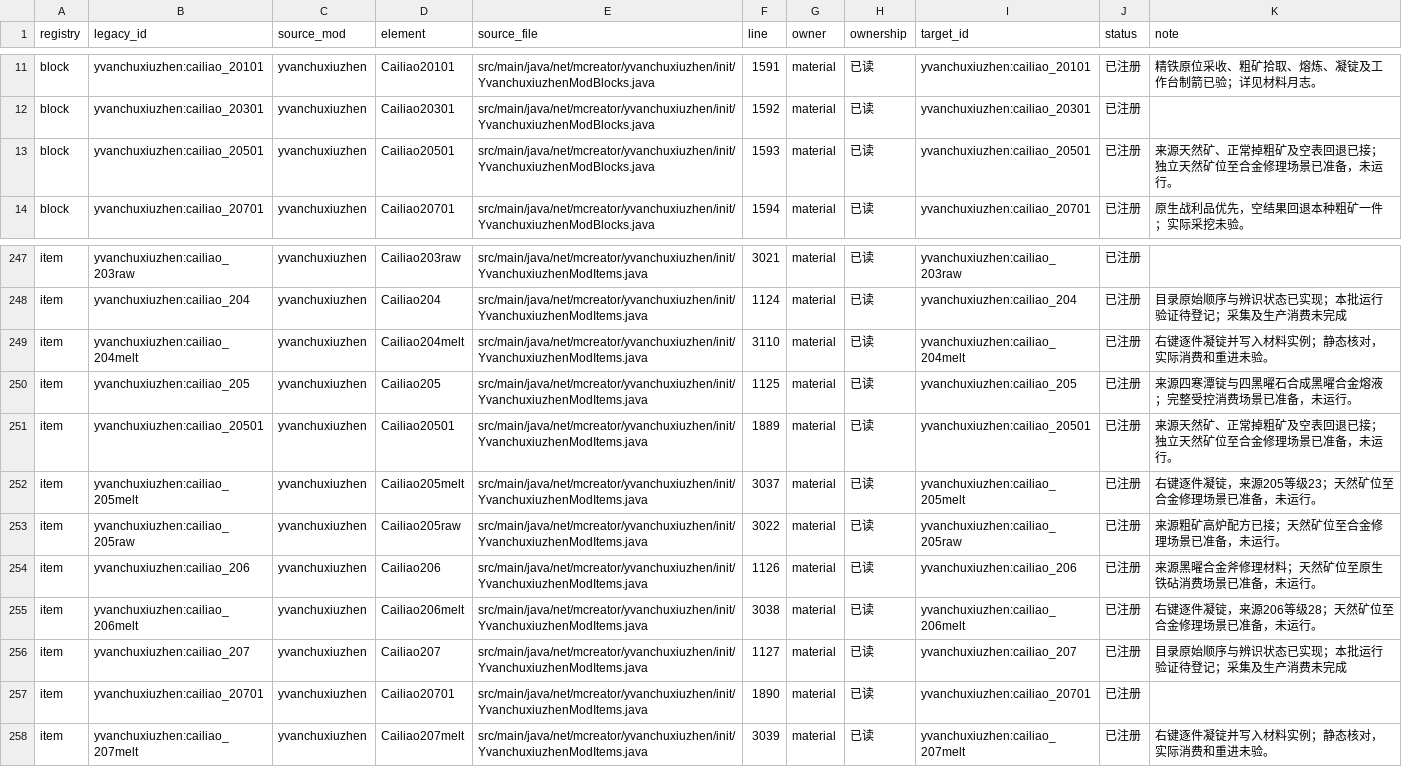
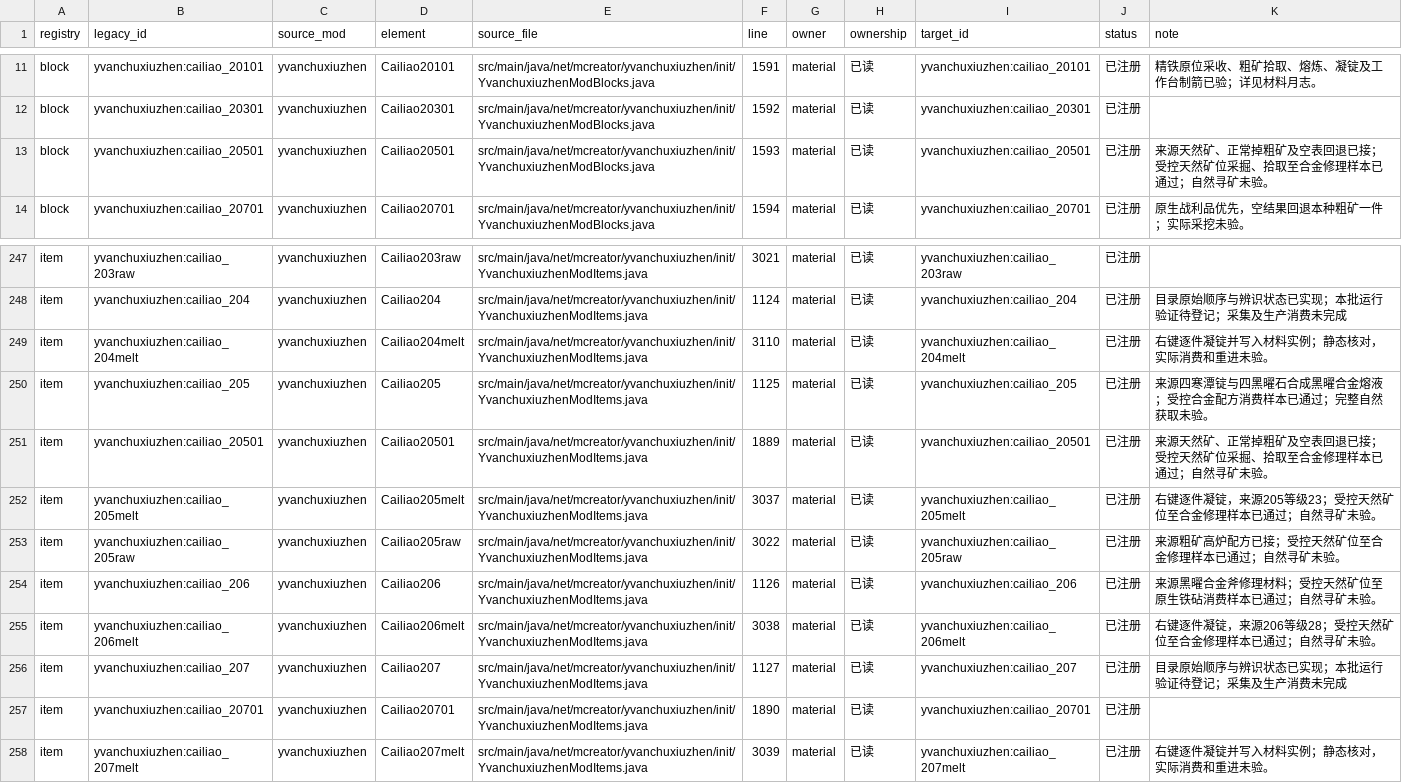
Before and after one commit to Shane77ly/yvanchuxiuzhen-1.21.1, a CSV file: docs/systems/material/ledger/content.csv, drawn as a sheet; only a part is shown, gaps mark what is left out.

```diff
--- a/docs/systems/material/ledger/content.csv
+++ b/docs/systems/material/ledger/content.csv
@@ -12,3 +12,3 @@ block,yvanchuxiuzhen:cailiao_20101,yvanchuxiuzhen,Cailiao20101,src/main/java/net
 block,yvanchuxiuzhen:cailiao_20301,yvanchuxiuzhen,Cailiao20301,src/main/java/net/mcreator/yvanchuxiuzhen/init/YvanchuxiuzhenModBlocks.java,1592,material,已读,yvanchuxiuzhen:cailiao_20301,已注册,
-block,yvanchuxiuzhen:cailiao_20501,yvanchuxiuzhen,Cailiao20501,src/main/java/net/mcreator/yvanchuxiuzhen/init/YvanchuxiuzhenModBlocks.java,1593,material,已读,yvanchuxiuzhen:cailiao_20501,已注册,来源天然矿、正常掉粗矿及空表回退已接；独立天然矿位至合金修理场景已准备，未运行。
+block,yvanchuxiuzhen:cailiao_20501,yvanchuxiuzhen,Cailiao20501,src/main/java/net/mcreator/yvanchuxiuzhen/init/YvanchuxiuzhenModBlocks.java,1593,material,已读,yvanchuxiuzhen:cailiao_20501,已注册,来源天然矿、正常掉粗矿及空表回退已接；受控天然矿位采掘、拾取至合金修理样本已通过；自然寻矿未验。
 block,yvanchuxiuzhen:cailiao_20701,yvanchuxiuzhen,Cailiao20701,src/main/java/net/mcreator/yvanchuxiuzhen/init/YvanchuxiuzhenModBlocks.java,1594,material,已读,yvanchuxiuzhen:cailiao_20701,已注册,原生战利品优先，空结果回退本种粗矿一件；实际采挖未验。
@@ -249,8 +249,8 @@ item,yvanchuxiuzhen:cailiao_204,yvanchuxiuzhen,Cailiao204,src/main/java/net/mcre
 item,yvanchuxiuzhen:cailiao_204melt,yvanchuxiuzhen,Cailiao204melt,src/main/java/net/mcreator/yvanchuxiuzhen/init/YvanchuxiuzhenModItems.java,3110,material,已读,yvanchuxiuzhen:cailiao_204melt,已注册,右键逐件凝锭并写入材料实例；静态核对，实际消费和重进未验。
-item,yvanchuxiuzhen:cailiao_205,yvanchuxiuzhen,Cailiao205,src/main/java/net/mcreator/yvanchuxiuzhen/init/YvanchuxiuzhenModItems.java,1125,material,已读,yvanchuxiuzhen:cailiao_205,已注册,来源四寒潭锭与四黑曜石合成黑曜合金熔液；完整受控消费场景已准备，未运行。
-item,yvanchuxiuzhen:cailiao_20501,yvanchuxiuzhen,Cailiao20501,src/main/java/net/mcreator/yvanchuxiuzhen/init/YvanchuxiuzhenModItems.java,1889,material,已读,yvanchuxiuzhen:cailiao_20501,已注册,来源天然矿、正常掉粗矿及空表回退已接；独立天然矿位至合金修理场景已准备，未运行。
-item,yvanchuxiuzhen:cailiao_205melt,yvanchuxiuzhen,Cailiao205melt,src/main/java/net/mcreator/yvanchuxiuzhen/init/YvanchuxiuzhenModItems.java,3037,material,已读,yvanchuxiuzhen:cailiao_205melt,已注册,右键逐件凝锭，来源205等级23；天然矿位至合金修理场景已准备，未运行。
-item,yvanchuxiuzhen:cailiao_205raw,yvanchuxiuzhen,Cailiao205raw,src/main/java/net/mcreator/yvanchuxiuzhen/init/YvanchuxiuzhenModItems.java,3022,material,已读,yvanchuxiuzhen:cailiao_205raw,已注册,来源粗矿高炉配方已接；天然矿位至合金修理场景已准备，未运行。
-item,yvanchuxiuzhen:cailiao_206,yvanchuxiuzhen,Cailiao206,src/main/java/net/mcreator/yvanchuxiuzhen/init/YvanchuxiuzhenModItems.java,1126,material,已读,yvanchuxiuzhen:cailiao_206,已注册,来源黑曜合金斧修理材料；天然矿位至原生铁砧消费场景已准备，未运行。
-item,yvanchuxiuzhen:cailiao_206melt,yvanchuxiuzhen,Cailiao206melt,src/main/java/net/mcreator/yvanchuxiuzhen/init/YvanchuxiuzhenModItems.java,3038,material,已读,yvanchuxiuzhen:cailiao_206melt,已注册,右键逐件凝锭，来源206等级28；天然矿位至合金修理场景已准备，未运行。
+item,yvanchuxiuzhen:cailiao_205,yvanchuxiuzhen,Cailiao205,src/main/java/net/mcreator/yvanchuxiuzhen/init/YvanchuxiuzhenModItems.java,1125,material,已读,yvanchuxiuzhen:cailiao_205,已注册,来源四寒潭锭与四黑曜石合成黑曜合金熔液；受控合金配方消费样本已通过；完整自然获取未验。
+item,yvanchuxiuzhen:cailiao_20501,yvanchuxiuzhen,Cailiao20501,src/main/java/net/mcreator/yvanchuxiuzhen/init/YvanchuxiuzhenModItems.java,1889,material,已读,yvanchuxiuzhen:cailiao_20501,已注册,来源天然矿、正常掉粗矿及空表回退已接；受控天然矿位采掘、拾取至合金修理样本已通过；自然寻矿未验。
+item,yvanchuxiuzhen:cailiao_205melt,yvanchuxiuzhen,Cailiao205melt,src/main/java/net/mcreator/yvanchuxiuzhen/init/YvanchuxiuzhenModItems.java,3037,material,已读,yvanchuxiuzhen:cailiao_205melt,已注册,右键逐件凝锭，来源205等级23；受控天然矿位至合金修理样本已通过；自然寻矿未验。
+item,yvanchuxiuzhen:cailiao_205raw,yvanchuxiuzhen,Cailiao205raw,src/main/java/net/mcreator/yvanchuxiuzhen/init/YvanchuxiuzhenModItems.java,3022,material,已读,yvanchuxiuzhen:cailiao_205raw,已注册,来源粗矿高炉配方已接；受控天然矿位至合金修理样本已通过；自然寻矿未验。
+item,yvanchuxiuzhen:cailiao_206,yvanchuxiuzhen,Cailiao206,src/main/java/net/mcreator/yvanchuxiuzhen/init/YvanchuxiuzhenModItems.java,1126,material,已读,yvanchuxiuzhen:cailiao_206,已注册,来源黑曜合金斧修理材料；受控天然矿位至原生铁砧消费样本已通过；自然寻矿未验。
+item,yvanchuxiuzhen:cailiao_206melt,yvanchuxiuzhen,Cailiao206melt,src/main/java/net/mcreator/yvanchuxiuzhen/init/YvanchuxiuzhenModItems.java,3038,material,已读,yvanchuxiuzhen:cailiao_206melt,已注册,右键逐件凝锭，来源206等级28；受控天然矿位至合金修理样本已通过；自然寻矿未验。
 item,yvanchuxiuzhen:cailiao_207,yvanchuxiuzhen,Cailiao207,src/main/java/net/mcreator/yvanchuxiuzhen/init/YvanchuxiuzhenModItems.java,1127,material,已读,yvanchuxiuzhen:cailiao_207,已注册,目录原始顺序与辨识状态已实现；本批运行验证待登记；采集及生产消费未完成
```
Also changed, not shown: 4 other files.
